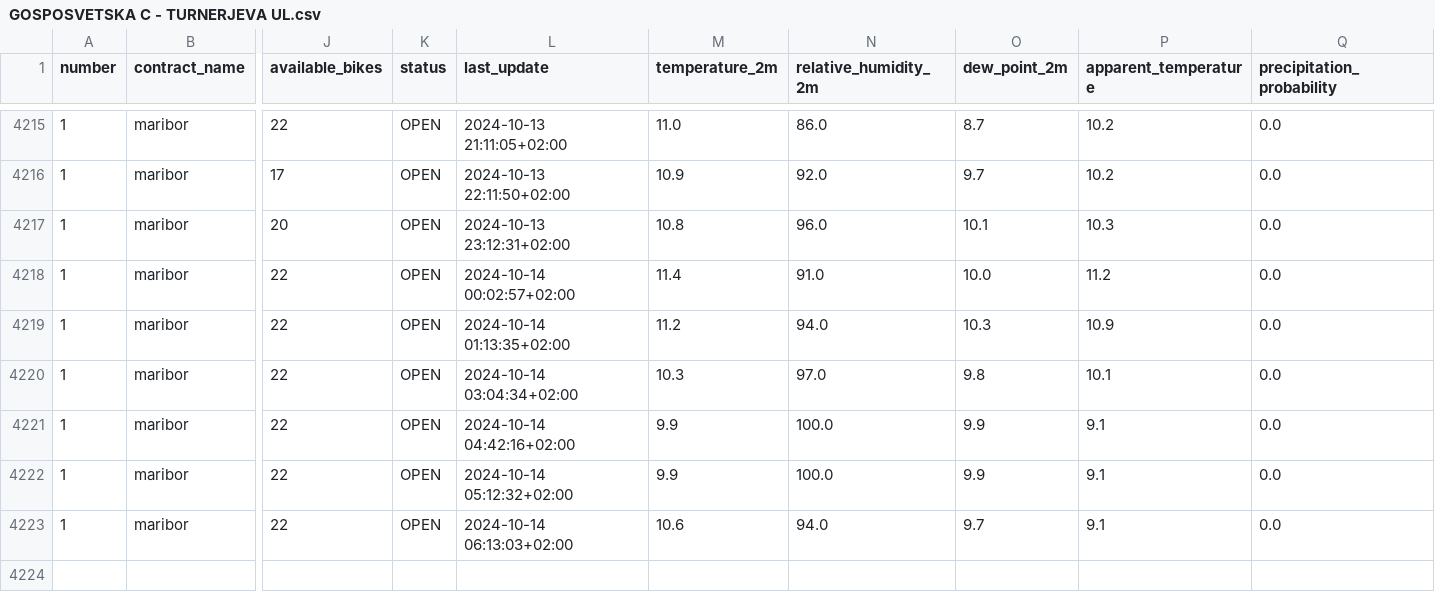
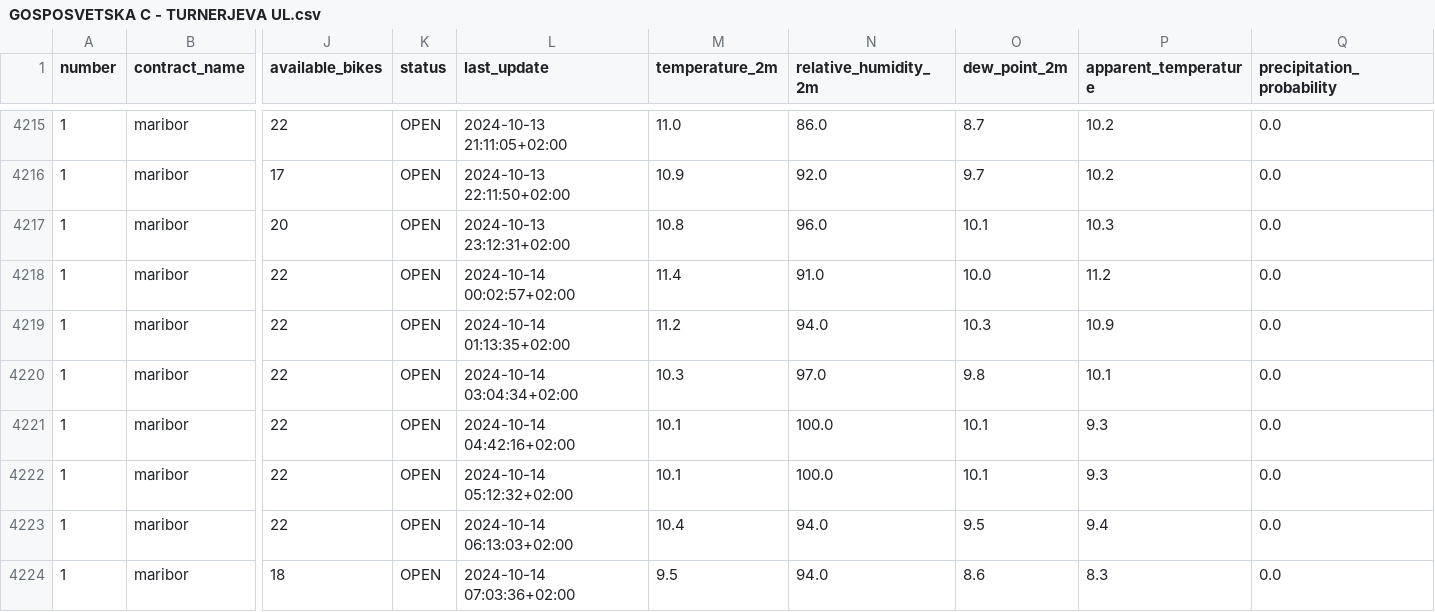
Before and after one commit to PetelinekBenjamin/ML1, a CSV file: data/processed/GOSPOSVETSKA C - TURNERJEVA UL.csv, drawn as a sheet; only a part is shown, gaps mark what is left out; rows hold the shown columns only; the diff names each change by its address in the sheet, - before the commit and + after, or states it on an @@ line.

```diff
--- a/data/processed/GOSPOSVETSKA C - TURNERJEVA UL.csv
+++ b/data/processed/GOSPOSVETSKA C - TURNERJEVA UL.csv
-M4221:M4222 (temperature_2m): 9.9
+M4221:M4222 (temperature_2m): 10.1
-O4221:O4222 (dew_point_2m): 9.9
+O4221:O4222 (dew_point_2m): 10.1
-P4221:P4222 (apparent_temperature): 9.1
+P4221:P4222 (apparent_temperature): 9.3
-M4223 (temperature_2m): 10.6
+M4223 (temperature_2m): 10.4
-O4223 (dew_point_2m): 9.7
+O4223 (dew_point_2m): 9.5
-P4223 (apparent_temperature): 9.1
+P4223 (apparent_temperature): 9.4
+row 4224: 1 | maribor | 18 | OPEN | 2024-10-14 07:03:36+02:00 | 9.5 | 94.0 | 8.6 | 8.3 | 0.0
```
Also changed, not shown: 2 other files.
